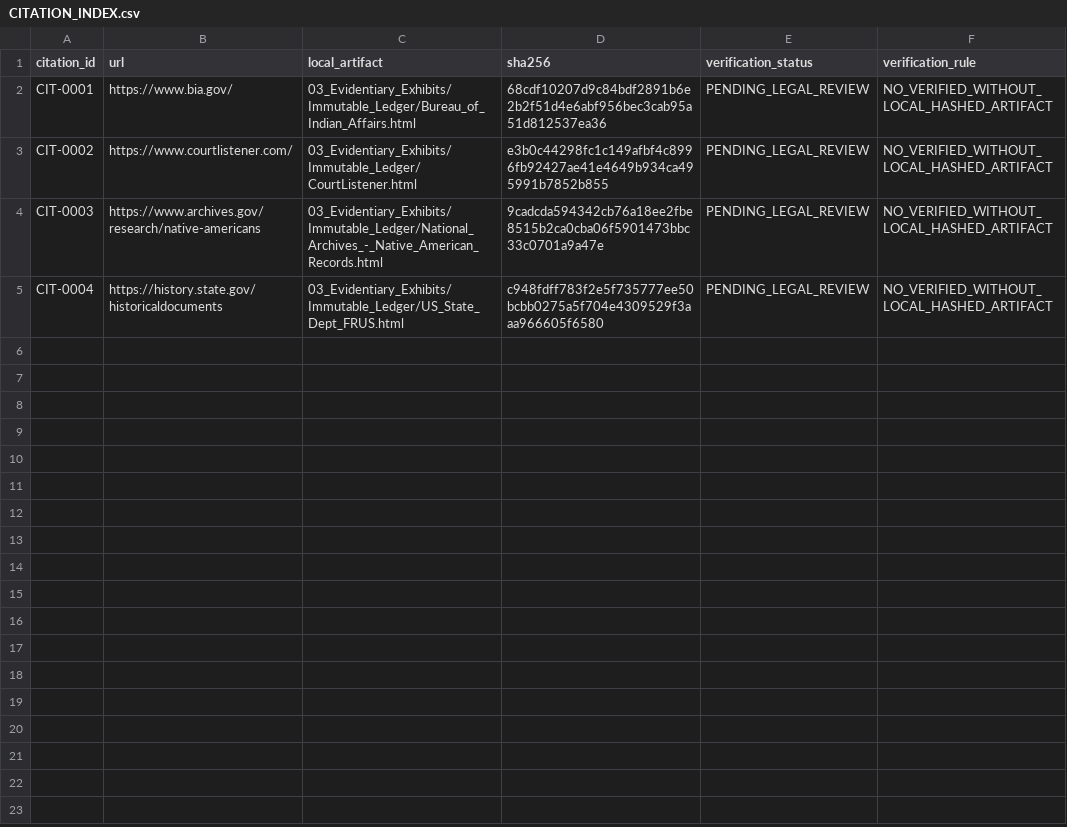
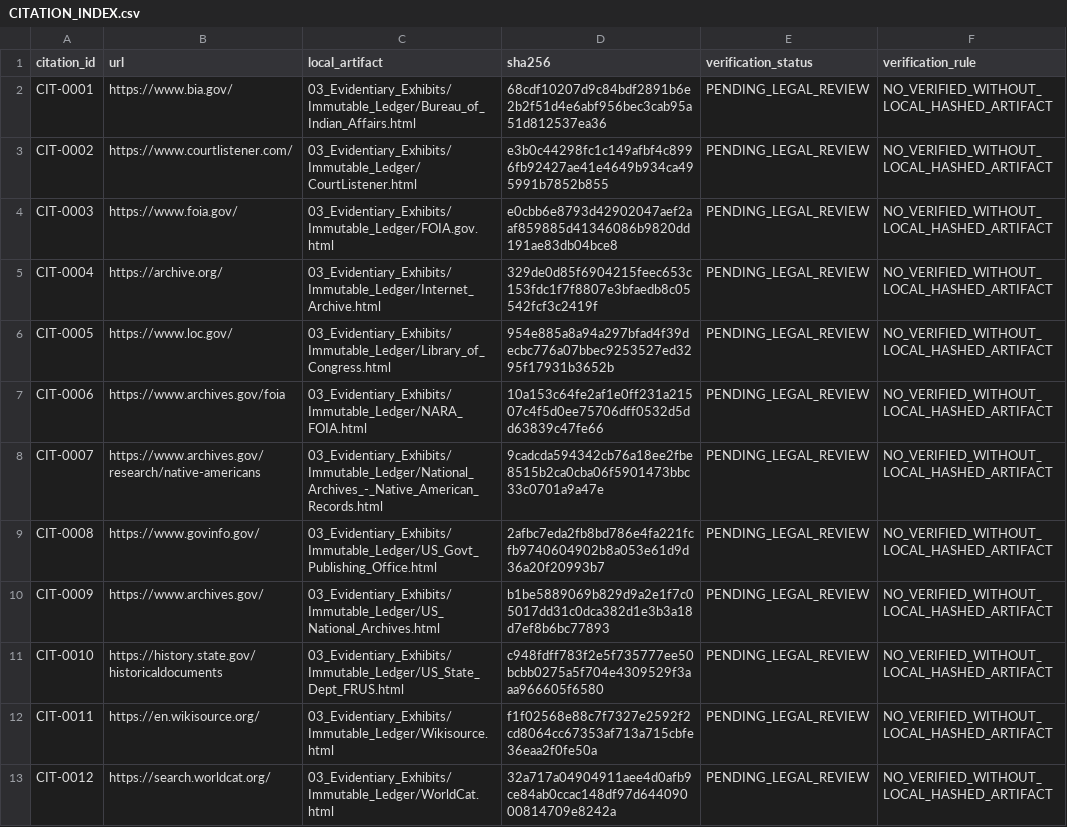
Before and after one commit to GlobalRestitutionAlliance/turtle-island-us-ri-narragansett-indian-tribe-master-litigation, a CSV file: 03_Evidentiary_Exhibits/CITATION_INDEX.csv, drawn as a sheet.

Commit message:
Batch 2b: harvest expanded sources, citations, manifests

```diff
--- a/03_Evidentiary_Exhibits/CITATION_INDEX.csv
+++ b/03_Evidentiary_Exhibits/CITATION_INDEX.csv
@@ -3,3 +3,11 @@ CIT-0001,https://www.bia.gov/,03_Evidentiary_Exhibits/Immutable_Ledger/Bureau_of
 CIT-0002,https://www.courtlistener.com/,03_Evidentiary_Exhibits/Immutable_Ledger/CourtListener.html,e3b0c44298fc1c149afbf4c8996fb92427ae41e4649b934ca495991b7852b855,PENDING_LEGAL_REVIEW,NO_VERIFIED_WITHOUT_LOCAL_HASHED_ARTIFACT
-CIT-0003,https://www.archives.gov/research/native-americans,03_Evidentiary_Exhibits/Immutable_Ledger/National_Archives_-_Native_American_Records.html,9cadcda594342cb76a18ee2fbe8515b2ca0cba06f5901473bbc33c0701a9a47e,PENDING_LEGAL_REVIEW,NO_VERIFIED_WITHOUT_LOCAL_HASHED_ARTIFACT
-CIT-0004,https://history.state.gov/historicaldocuments,03_Evidentiary_Exhibits/Immutable_Ledger/US_State_Dept_FRUS.html,c948fdff783f2e5f735777ee50bcbb0275a5f704e4309529f3aaa966605f6580,PENDING_LEGAL_REVIEW,NO_VERIFIED_WITHOUT_LOCAL_HASHED_ARTIFACT
+CIT-0003,https://www.foia.gov/,03_Evidentiary_Exhibits/Immutable_Ledger/FOIA.gov.html,e0cbb6e8793d42902047aef2aaf859885d41346086b9820dd191ae83db04bce8,PENDING_LEGAL_REVIEW,NO_VERIFIED_WITHOUT_LOCAL_HASHED_ARTIFACT
+CIT-0004,https://archive.org/,03_Evidentiary_Exhibits/Immutable_Ledger/Internet_Archive.html,329de0d85f6904215feec653c153fdc1f7f8807e3bfaedb8c05542fcf3c2419f,PENDING_LEGAL_REVIEW,NO_VERIFIED_WITHOUT_LOCAL_HASHED_ARTIFACT
+CIT-0005,https://www.loc.gov/,03_Evidentiary_Exhibits/Immutable_Ledger/Library_of_Congress.html,954e885a8a94a297bfad4f39decbc776a07bbec9253527ed3295f17931b3652b,PENDING_LEGAL_REVIEW,NO_VERIFIED_WITHOUT_LOCAL_HASHED_ARTIFACT
+CIT-0006,https://www.archives.gov/foia,03_Evidentiary_Exhibits/Immutable_Ledger/NARA_FOIA.html,10a153c64fe2af1e0ff231a21507c4f5d0ee75706dff0532d5dd63839c47fe66,PENDING_LEGAL_REVIEW,NO_VERIFIED_WITHOUT_LOCAL_HASHED_ARTIFACT
+CIT-0007,https://www.archives.gov/research/native-americans,03_Evidentiary_Exhibits/Immutable_Ledger/National_Archives_-_Native_American_Records.html,9cadcda594342cb76a18ee2fbe8515b2ca0cba06f5901473bbc33c0701a9a47e,PENDING_LEGAL_REVIEW,NO_VERIFIED_WITHOUT_LOCAL_HASHED_ARTIFACT
+CIT-0008,https://www.govinfo.gov/,03_Evidentiary_Exhibits/Immutable_Ledger/US_Govt_Publishing_Office.html,2afbc7eda2fb8bd786e4fa221fcfb9740604902b8a053e61d9d36a20f20993b7,PENDING_LEGAL_REVIEW,NO_VERIFIED_WITHOUT_LOCAL_HASHED_ARTIFACT
+CIT-0009,https://www.archives.gov/,03_Evidentiary_Exhibits/Immutable_Ledger/US_National_Archives.html,b1be5889069b829d9a2e1f7c05017dd31c0dca382d1e3b3a18d7ef8b6bc77893,PENDING_LEGAL_REVIEW,NO_VERIFIED_WITHOUT_LOCAL_HASHED_ARTIFACT
+CIT-0010,https://history.state.gov/historicaldocuments,03_Evidentiary_Exhibits/Immutable_Ledger/US_State_Dept_FRUS.html,c948fdff783f2e5f735777ee50bcbb0275a5f704e4309529f3aaa966605f6580,PENDING_LEGAL_REVIEW,NO_VERIFIED_WITHOUT_LOCAL_HASHED_ARTIFACT
+CIT-0011,https://en.wikisource.org/,03_Evidentiary_Exhibits/Immutable_Ledger/Wikisource.html,f1f02568e88c7f7327e2592f2cd8064cc67353af713a715cbfe36eaa2f0fe50a,PENDING_LEGAL_REVIEW,NO_VERIFIED_WITHOUT_LOCAL_HASHED_ARTIFACT
+CIT-0012,https://search.worldcat.org/,03_Evidentiary_Exhibits/Immutable_Ledger/WorldCat.html,32a717a04904911aee4d0afb9ce84ab0ccac148df97d64409000814709e8242a,PENDING_LEGAL_REVIEW,NO_VERIFIED_WITHOUT_LOCAL_HASHED_ARTIFACT
```
Also changed, not shown: 32 other files.
